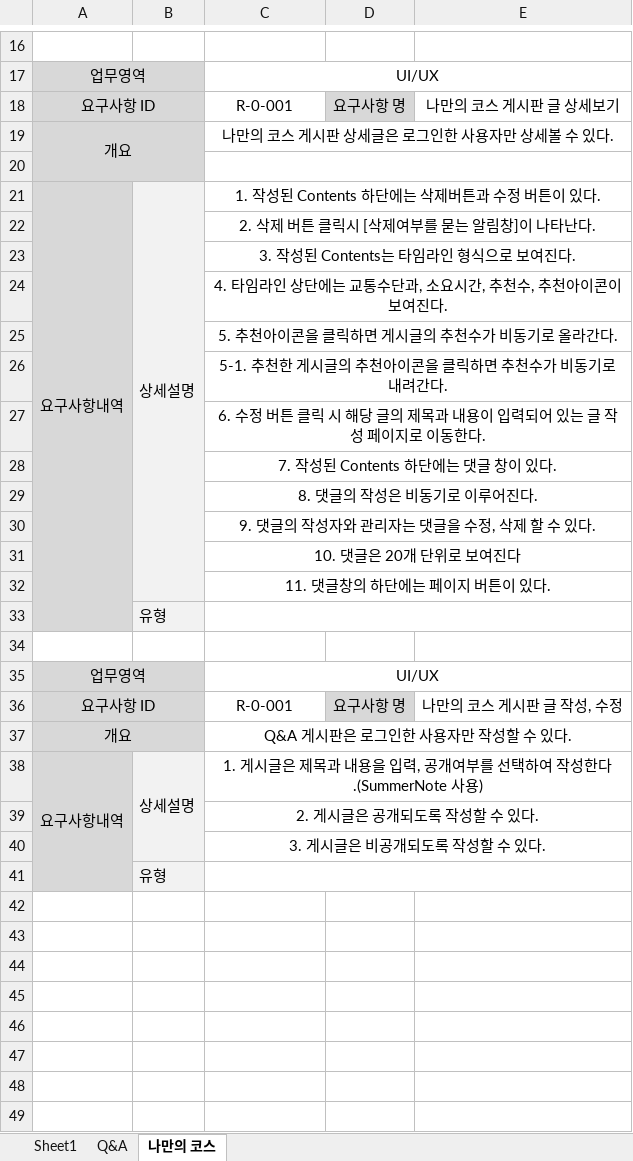
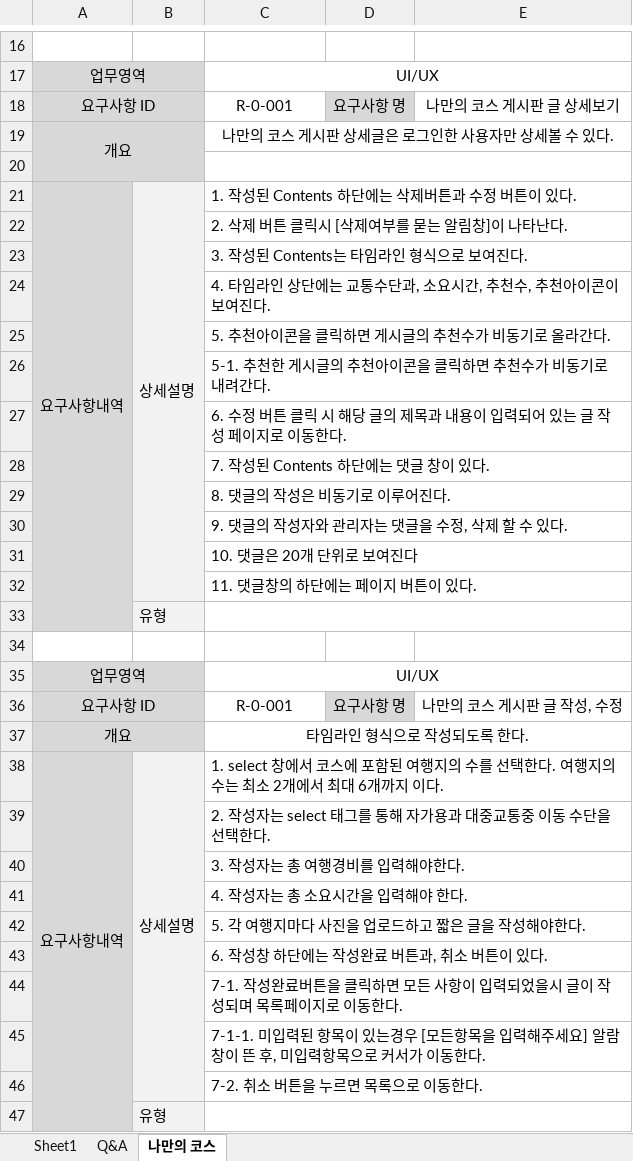
Before and after one commit to uckjae/2TeamFinal, an Excel workbook: doc/요구사항_합본2_team2_최종_lee.xlsx, sheet 나만의 코스, drawn as a sheet; only a part is shown, gaps mark what is left out; values as stored, in another font and other column widths than the file's, no borders; the diff covers the shown part only; the diff names each change by its address in the sheet, - before the commit and + after, or states it on an @@ line.

Commit message:
zz

```diff
--- a/doc/요구사항_합본2_team2_최종_lee.xlsx (sheet 나만의 코스)
+++ b/doc/요구사항_합본2_team2_최종_lee.xlsx (sheet 나만의 코스)
-C21:C32 alignment: center
+C21:C32 alignment: left
-C37: Q&A 게시판은 로그인한 사용자만 작성할 수 있다.
+C37: 타임라인 형식으로 작성되도록 한다.
-C38: 1. 게시글은 제목과 내용을 입력, 공개여부를 선택하여 작성한다.(SummerNote 사용)
+C38: 1. select 창에서 코스에 포함된 여행지의 수를 선택한다. 여행지의 수는 최소 2개에서 최대 6개까지 이다.
-C38:C40 alignment: center
+C38:C40 alignment: left
-C39: 2. 게시글은 공개되도록 작성할 수 있다.
+C39: 2. 작성자는 select 태그를 통해 자가용과 대중교통중 이동 수단을 선택한다.
-C40: 3. 게시글은 비공개되도록 작성할 수 있다.
+C40: 3. 작성자는 총 여행경비를 입력해야한다.
+row 41:  |  | 4. 작성자는 총 소요시간을 입력해야 한다.
+row 42:  |  | 5. 각 여행지마다 사진을 업로드하고 짧은 글을 작성해야한다.
+row 43:  |  | 6. 작성창 하단에는 작성완료 버튼과, 취소 버튼이 있다.
+row 44:  |  | 7-1. 작성완료버튼을 클릭하면 모든 사항이 입력되었을시 글이 작성되며 목록페이지로 이동한다.
+row 45:  |  | 7-1-1. 미입력된 항목이 있는경우 [모든항목을 입력해주세요] 알람창이 뜬 후, 미입력항목으로 커서가 이동한다.
+row 46:  |  | 7-2. 취소 버튼을 누르면 목록으로 이동한다.
```
Also changed, not shown: 6 edited cells and cell formats elsewhere in this sheet, sheet Q&A.
